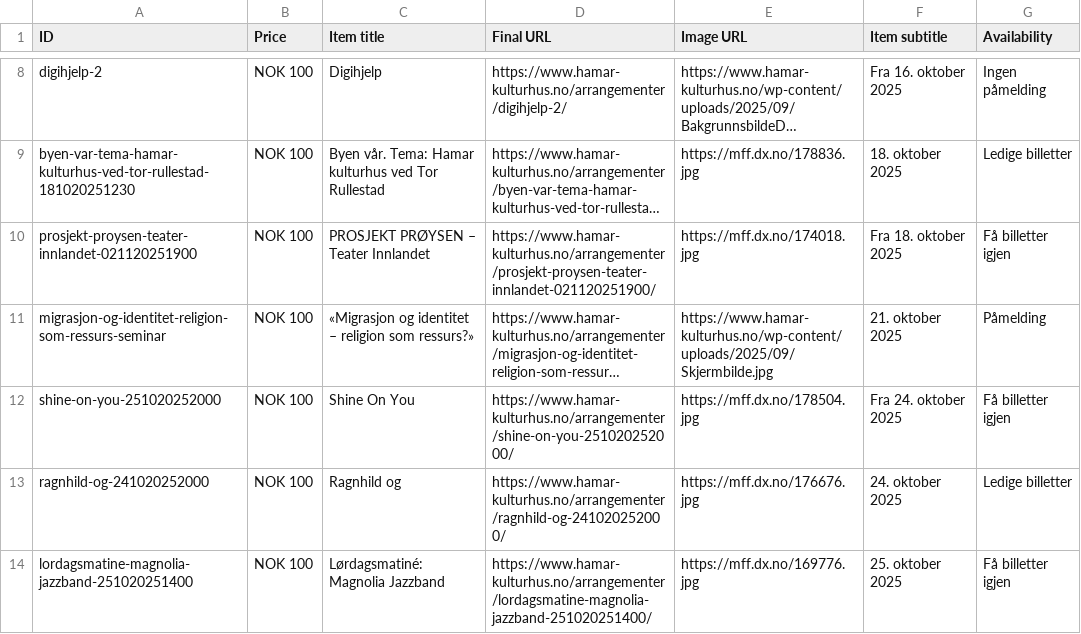
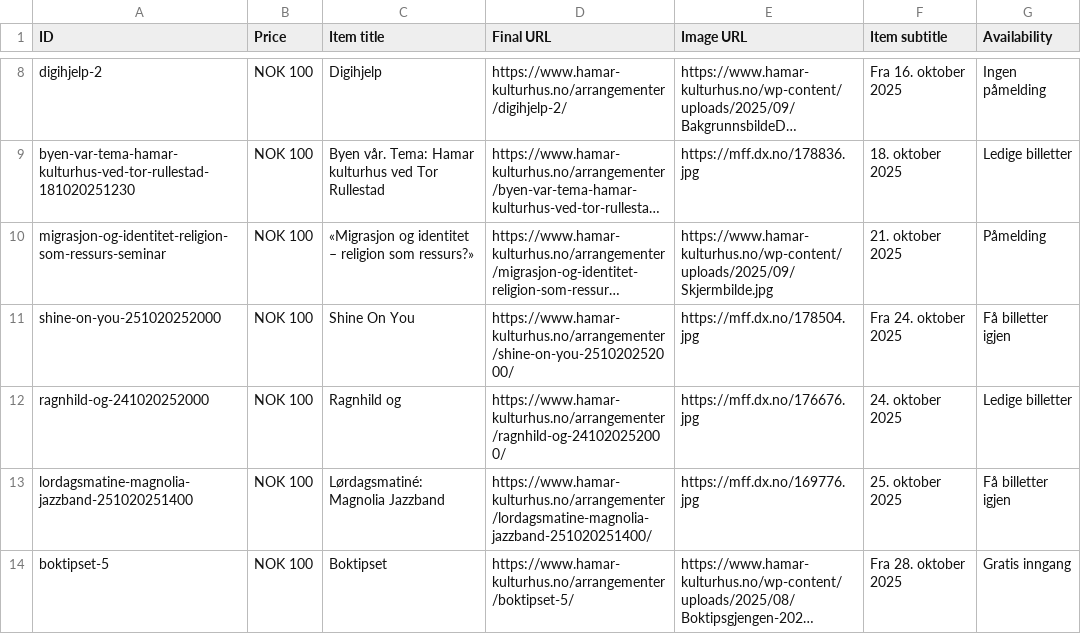
Before and after one commit to opmthomassen/hamar, a CSV file: google.csv, drawn as a sheet; only a part is shown, gaps mark what is left out; the shorter side is filled out with more unchanged rows; long unchanged cells end in …; the diff names each change by its address in the sheet, - before the commit and + after, or states it on an @@ line.

```diff
--- a/google.csv
+++ b/google.csv
-row 10: prosjekt-proysen-teater-innlandet-021120251900 | NOK 100 | PROSJEKT PRØYSEN – Teater Innlandet | https://www.hamar-kulturhus.no/arrangementer/prosjekt-proysen-teater-innlandet-021120251900/ | https://mff.dx.no/174018.jpg | Fra 18. oktober 2025 | Få billetter igjen
```
Also changed, not shown: meta.csv.
